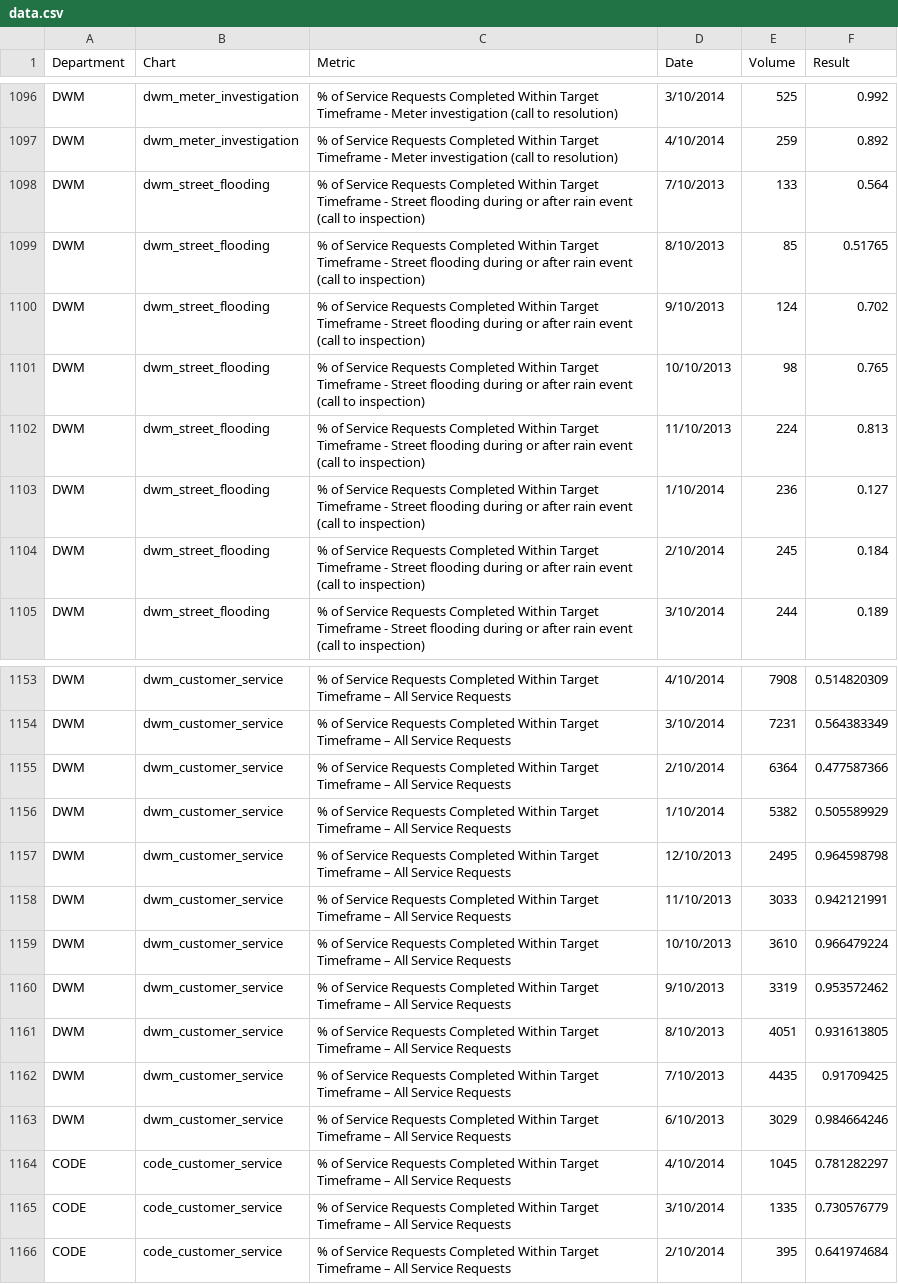
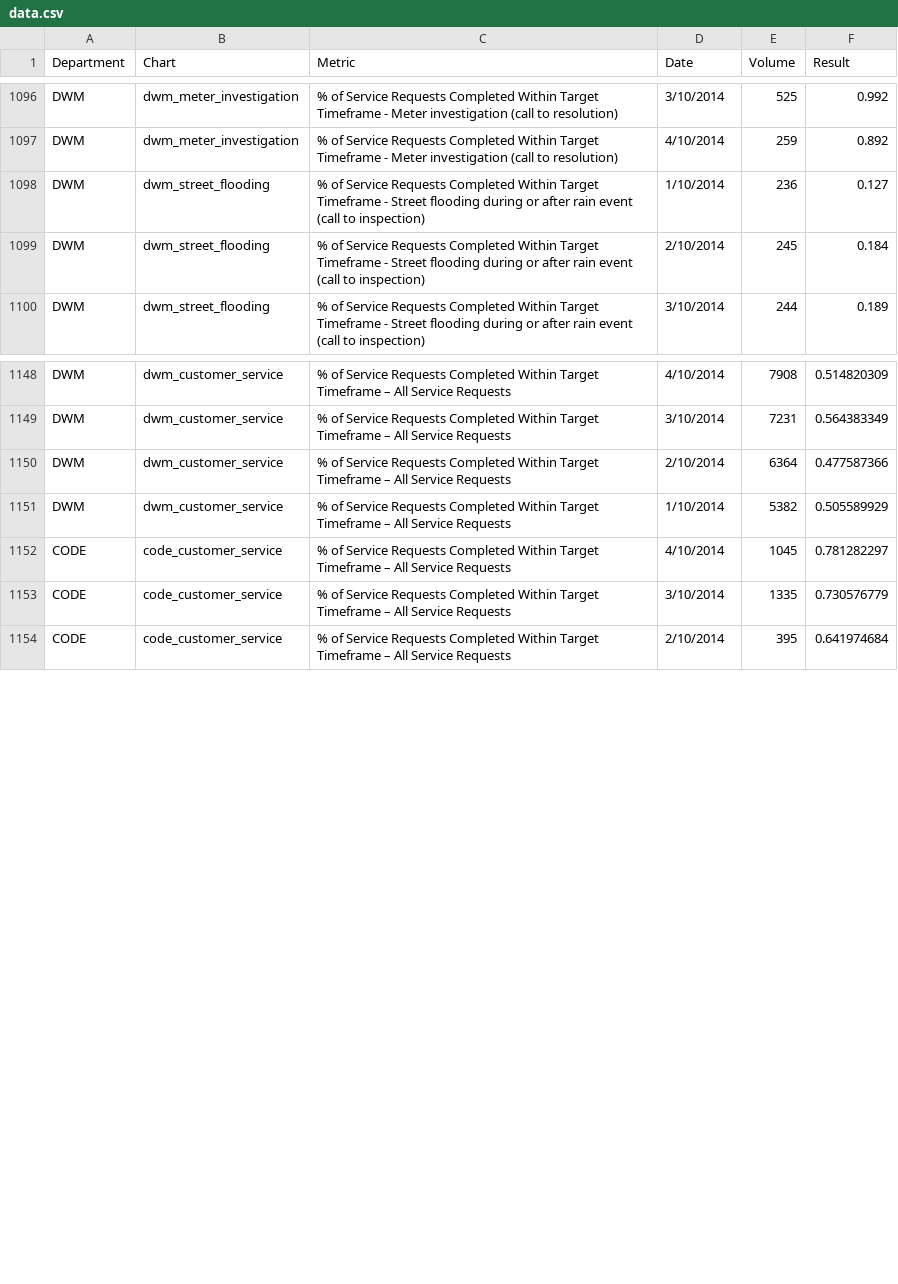
Before and after one commit to foratlanta/foratlanta.github.io, a CSV file: data/data.csv, drawn as a sheet; only a part is shown, gaps mark what is left out; the diff names each change by its address in the sheet, - before the commit and + after, or states it on an @@ line.

Commit message:
Multiple fixes
Spelling error on landing page, removed some DWM data and updated APD
crime chart description

```diff
--- a/data/data.csv
+++ b/data/data.csv
-row 1098: DWM | dwm_street_flooding | % of Service Requests Completed Within Target Timeframe - Street flooding during or after rain event (call to inspection) | 7/10/2013 | 133 | 0.564
-row 1099: DWM | dwm_street_flooding | % of Service Requests Completed Within Target Timeframe - Street flooding during or after rain event (call to inspection) | 8/10/2013 | 85 | 0.51765
-row 1100: DWM | dwm_street_flooding | % of Service Requests Completed Within Target Timeframe - Street flooding during or after rain event (call to inspection) | 9/10/2013 | 124 | 0.702
-row 1101: DWM | dwm_street_flooding | % of Service Requests Completed Within Target Timeframe - Street flooding during or after rain event (call to inspection) | 10/10/2013 | 98 | 0.765
-row 1102: DWM | dwm_street_flooding | % of Service Requests Completed Within Target Timeframe - Street flooding during or after rain event (call to inspection) | 11/10/2013 | 224 | 0.813
-row 1157: DWM | dwm_customer_service | % of Service Requests Completed Within Target Timeframe – All Service Requests | 12/10/2013 | 2495 | 0.964598798
-row 1158: DWM | dwm_customer_service | % of Service Requests Completed Within Target Timeframe – All Service Requests | 11/10/2013 | 3033 | 0.942121991
-row 1159: DWM | dwm_customer_service | % of Service Requests Completed Within Target Timeframe – All Service Requests | 10/10/2013 | 3610 | 0.966479224
-row 1160: DWM | dwm_customer_service | % of Service Requests Completed Within Target Timeframe – All Service Requests | 9/10/2013 | 3319 | 0.953572462
-row 1161: DWM | dwm_customer_service | % of Service Requests Completed Within Target Timeframe – All Service Requests | 8/10/2013 | 4051 | 0.931613805
-row 1162: DWM | dwm_customer_service | % of Service Requests Completed Within Target Timeframe – All Service Requests | 7/10/2013 | 4435 | 0.91709425
-row 1163: DWM | dwm_customer_service | % of Service Requests Completed Within Target Timeframe – All Service Requests | 6/10/2013 | 3029 | 0.984664246
```
Also changed, not shown: 2 other files.
